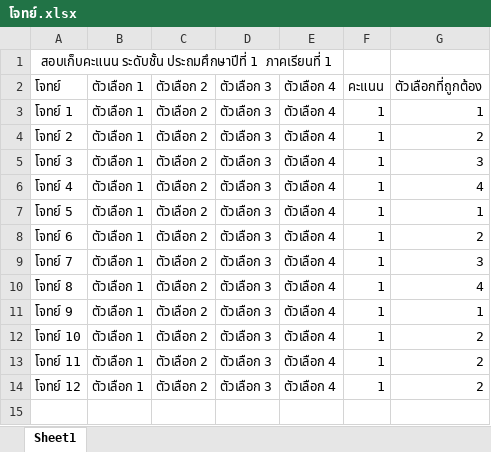
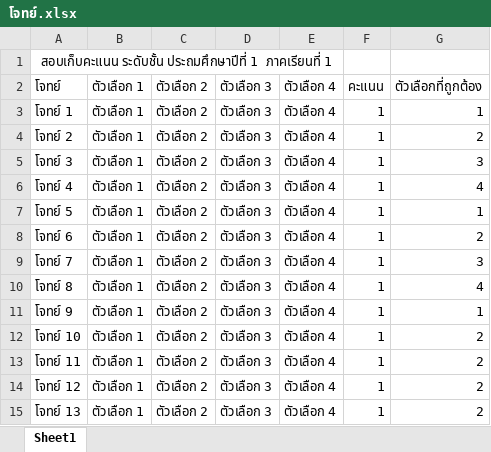
Before and after one commit to banksiriwat/training, an Excel workbook: โจทย์.xlsx, sheet Sheet1, drawn as a sheet; values as stored, in another font and other column widths than the file's, no borders; the diff names each change by its address in the sheet, - before the commit and + after, or states it on an @@ line.

Commit message:
dfgfdg

```diff
--- a/โจทย์.xlsx (sheet Sheet1)
+++ b/โจทย์.xlsx (sheet Sheet1)
+row 15: โจทย์ 13 | ตัวเลือก 1 | ตัวเลือก 2 | ตัวเลือก 3 | ตัวเลือก 4 | 1 | 2
```
